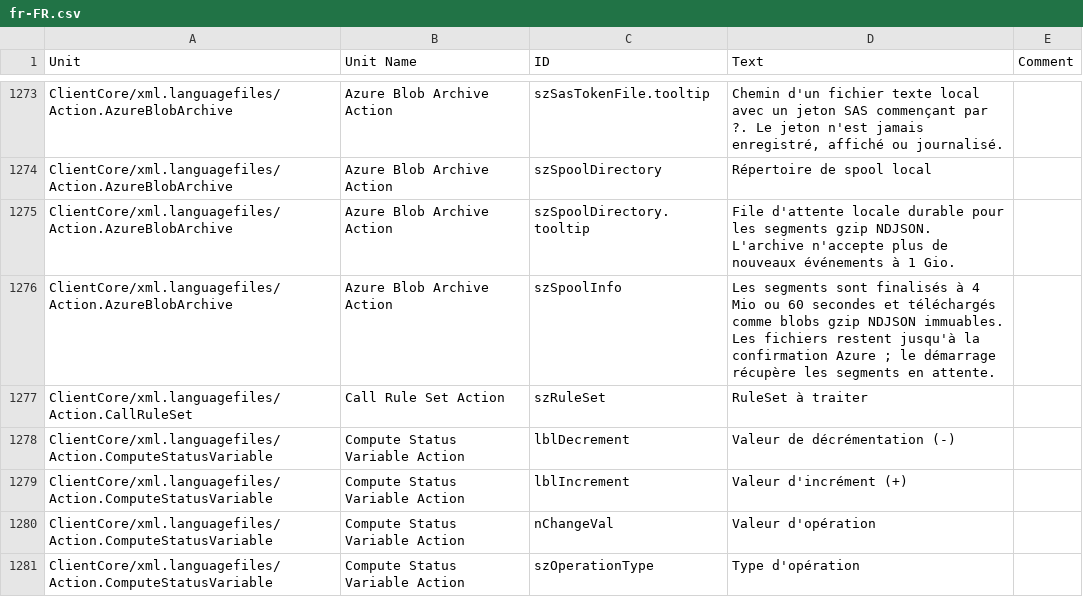
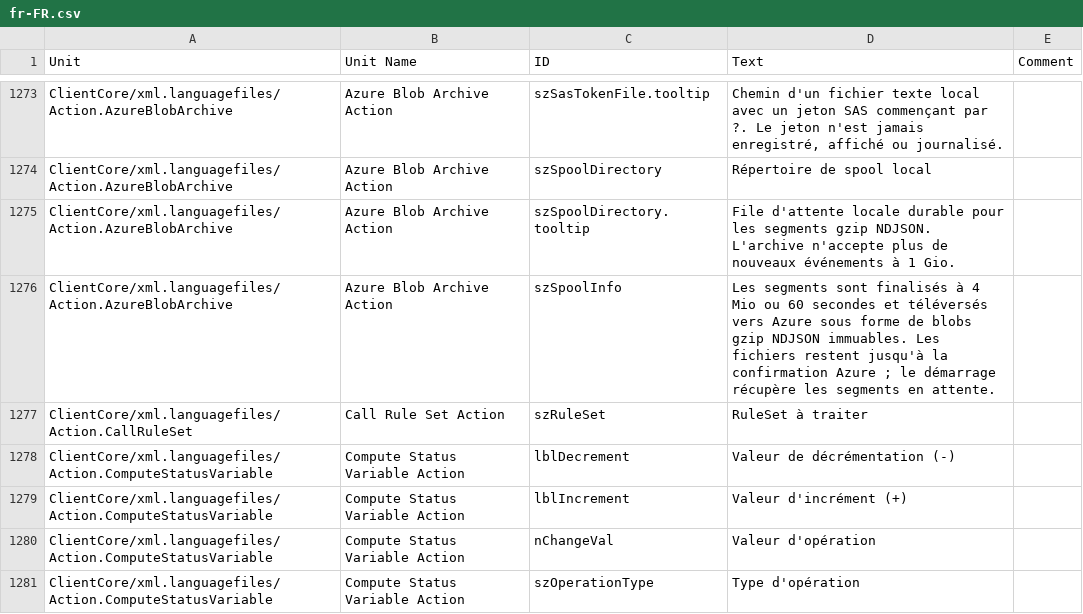
Before and after one commit to Adiscon/adiscon-community, a CSV file: language-files/clientcore/fr-FR.csv, drawn as a sheet; only a part is shown, gaps mark what is left out.

Commit message:
Update language-files/clientcore/fr-FR.csv
Co-authored-by: cubic-dev-ai[bot] <191113872+cubic-dev-ai[bot]@users.noreply.github.com>

```diff
--- a/language-files/clientcore/fr-FR.csv
+++ b/language-files/clientcore/fr-FR.csv
@@ -1313,3 +1313,3 @@ ClientCore/xml.languagefiles/Action.AzureBlobArchive,Azure Blob Archive Action,s
 ClientCore/xml.languagefiles/Action.AzureBlobArchive,Azure Blob Archive Action,szSpoolDirectory.tooltip,File d'attente locale durable pour les segments gzip NDJSON. L'archive n'accepte plus de nouveaux événements à 1 Gio.,
-ClientCore/xml.languagefiles/Action.AzureBlobArchive,Azure Blob Archive Action,szSpoolInfo,Les segments sont finalisés à 4 Mio ou 60 secondes et téléchargés comme blobs gzip NDJSON immuables. Les fichiers restent jusqu'à la confirmation Azure ; le démarrage récupère les segments en attente.,
+ClientCore/xml.languagefiles/Action.AzureBlobArchive,Azure Blob Archive Action,szSpoolInfo,Les segments sont finalisés à 4 Mio ou 60 secondes et téléversés vers Azure sous forme de blobs gzip NDJSON immuables. Les fichiers restent jusqu'à la confirmation Azure ; le démarrage récupère les segments en attente.,
 ClientCore/xml.languagefiles/Action.CallRuleSet,Call Rule Set Action,szRuleSet,RuleSet à traiter,
```
